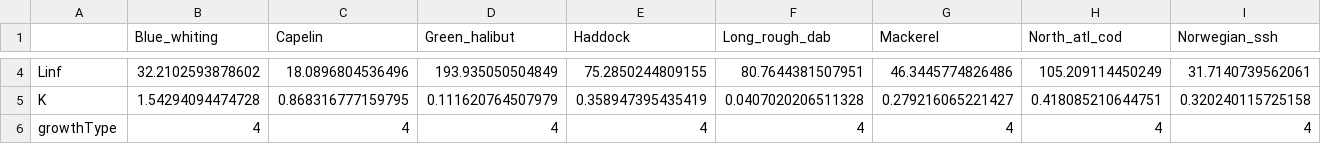
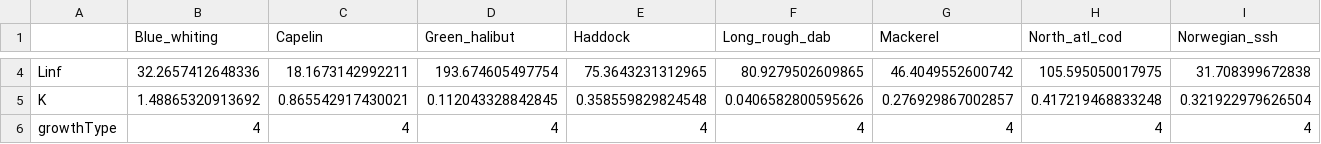
Before and after one commit to NOAA-EDAB/ms-keyrun, a CSV file: simulated-data/msinput/hydra/growth_species_NOBA_era1_BTS_fall_allbox_effic1.csv, drawn as a sheet; only a part is shown, gaps mark what is left out; the diff covers the shown part only; the diff names each change by its address in the sheet, - before the commit and + after, or states it on an @@ line.

Commit message:
NOBA vonb fits by survey and era (50 yr chunk)

```diff
--- a/simulated-data/msinput/hydra/growth_species_NOBA_era1_BTS_fall_allbox_effic1.csv
+++ b/simulated-data/msinput/hydra/growth_species_NOBA_era1_BTS_fall_allbox_effic1.csv
-B4 (Blue_whiting): 32.2102593878602
+B4 (Blue_whiting): 32.2657412648336
-C4 (Capelin): 18.0896804536496
+C4 (Capelin): 18.1673142992211
-D4 (Green_halibut): 193.935050504849
+D4 (Green_halibut): 193.674605497754
-E4 (Haddock): 75.2850244809155
+E4 (Haddock): 75.3643231312965
-F4 (Long_rough_dab): 80.7644381507951
+F4 (Long_rough_dab): 80.9279502609865
-G4 (Mackerel): 46.3445774826486
+G4 (Mackerel): 46.4049552600742
-H4 (North_atl_cod): 105.209114450249
+H4 (North_atl_cod): 105.595050017975
-I4 (Norwegian_ssh): 31.7140739562061
+I4 (Norwegian_ssh): 31.708399672838
-B5 (Blue_whiting): 1.54294094474728
+B5 (Blue_whiting): 1.48865320913692
-C5 (Capelin): 0.868316777159795
+C5 (Capelin): 0.865542917430021
-D5 (Green_halibut): 0.111620764507979
+D5 (Green_halibut): 0.112043328842845
-E5 (Haddock): 0.358947395435419
+E5 (Haddock): 0.358559829824548
-F5 (Long_rough_dab): 0.0407020206511328
+F5 (Long_rough_dab): 0.0406582800595626
-G5 (Mackerel): 0.279216065221427
+G5 (Mackerel): 0.276929867002857
-H5 (North_atl_cod): 0.418085210644751
+H5 (North_atl_cod): 0.417219468833248
-I5 (Norwegian_ssh): 0.320240115725158
+I5 (Norwegian_ssh): 0.321922979626504
```
Also changed, not shown: 28 edited cells elsewhere in this file, 12 other files.
